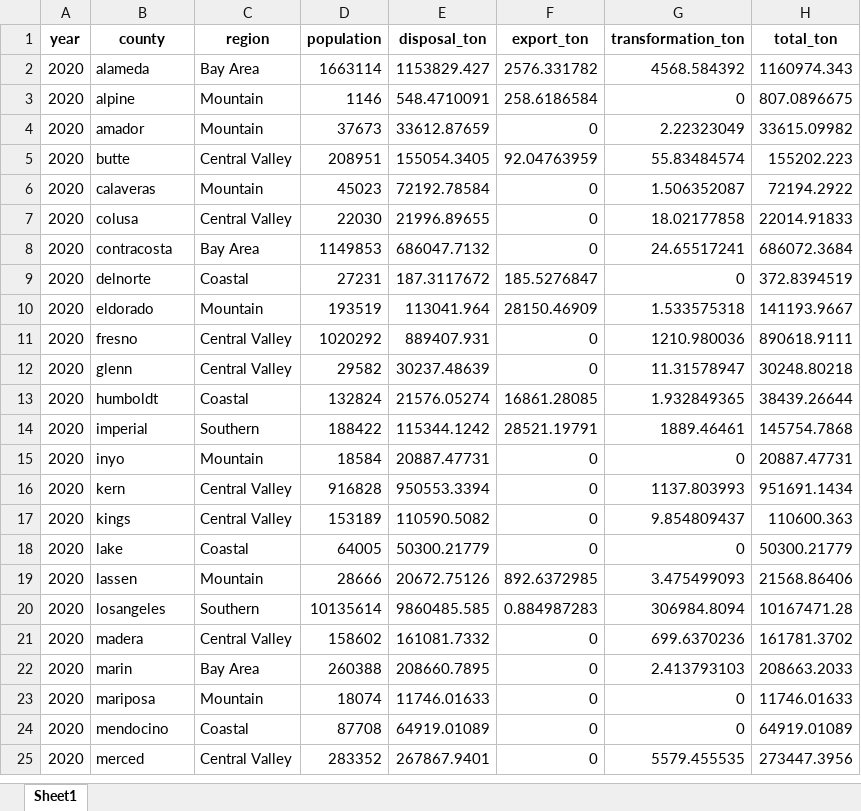
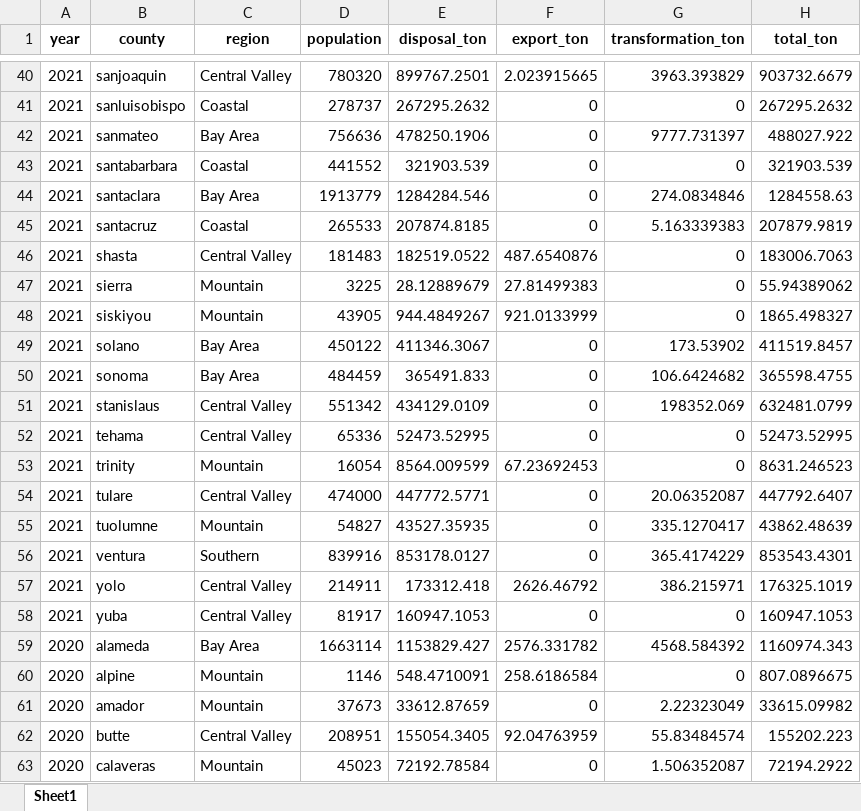
Before and after one commit to emthomas112/ca-mfa-ucsb-tnc, an Excel workbook: Waste Management Data/processed data/RDS Managed Waste by County.xlsx, sheet Sheet1, drawn as a sheet; only a part is shown, gaps mark what is left out; the shorter side is filled out with more unchanged rows; values as stored, in another font and other column widths than the file's, no borders; the diff covers the shown part only; the diff names each change by its address in the sheet, - before the commit and + after, or states it on an @@ line.

```diff
--- a/Waste Management Data/processed data/RDS Managed Waste by County.xlsx (sheet Sheet1)
+++ b/Waste Management Data/processed data/RDS Managed Waste by County.xlsx (sheet Sheet1)
+row 40: 2021 | sanjoaquin | Central Valley | 780320 | 899767.2501 | 2.023915665 | 3963.393829 | 903732.6679
+row 41: 2021 | sanluisobispo | Coastal | 278737 | 267295.2632 | 0 | 0 | 267295.2632
+row 42: 2021 | sanmateo | Bay Area | 756636 | 478250.1906 | 0 | 9777.731397 | 488027.922
+row 43: 2021 | santabarbara | Coastal | 441552 | 321903.539 | 0 | 0 | 321903.539
+row 44: 2021 | santaclara | Bay Area | 1913779 | 1284284.546 | 0 | 274.0834846 | 1284558.63
+row 45: 2021 | santacruz | Coastal | 265533 | 207874.8185 | 0 | 5.163339383 | 207879.9819
+row 46: 2021 | shasta | Central Valley | 181483 | 182519.0522 | 487.6540876 | 0 | 183006.7063
+row 47: 2021 | sierra | Mountain | 3225 | 28.12889679 | 27.81499383 | 0 | 55.94389062
+row 48: 2021 | siskiyou | Mountain | 43905 | 944.4849267 | 921.0133999 | 0 | 1865.498327
+row 49: 2021 | solano | Bay Area | 450122 | 411346.3067 | 0 | 173.53902 | 411519.8457
+row 50: 2021 | sonoma | Bay Area | 484459 | 365491.833 | 0 | 106.6424682 | 365598.4755
+row 51: 2021 | stanislaus | Central Valley | 551342 | 434129.0109 | 0 | 198352.069 | 632481.0799
+row 52: 2021 | tehama | Central Valley | 65336 | 52473.52995 | 0 | 0 | 52473.52995
+row 53: 2021 | trinity | Mountain | 16054 | 8564.009599 | 67.23692453 | 0 | 8631.246523
+row 54: 2021 | tulare | Central Valley | 474000 | 447772.5771 | 0 | 20.06352087 | 447792.6407
+row 55: 2021 | tuolumne | Mountain | 54827 | 43527.35935 | 0 | 335.1270417 | 43862.48639
+row 56: 2021 | ventura | Southern | 839916 | 853178.0127 | 0 | 365.4174229 | 853543.4301
+row 57: 2021 | yolo | Central Valley | 214911 | 173312.418 | 2626.46792 | 386.215971 | 176325.1019
+row 58: 2021 | yuba | Central Valley | 81917 | 160947.1053 | 0 | 0 | 160947.1053
```
Also changed, not shown: 38 added rows elsewhere in this sheet, Waste Management Data/raw data/County Population by Year.xlsx, 50 other files.
